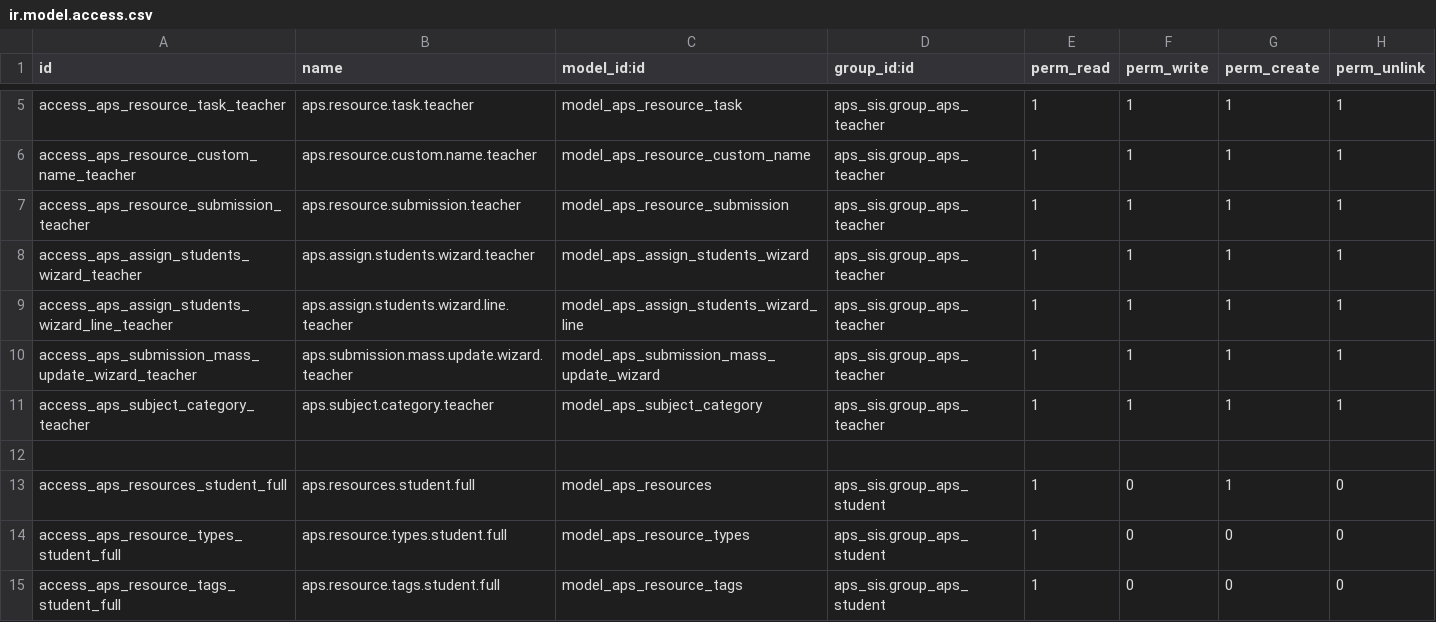
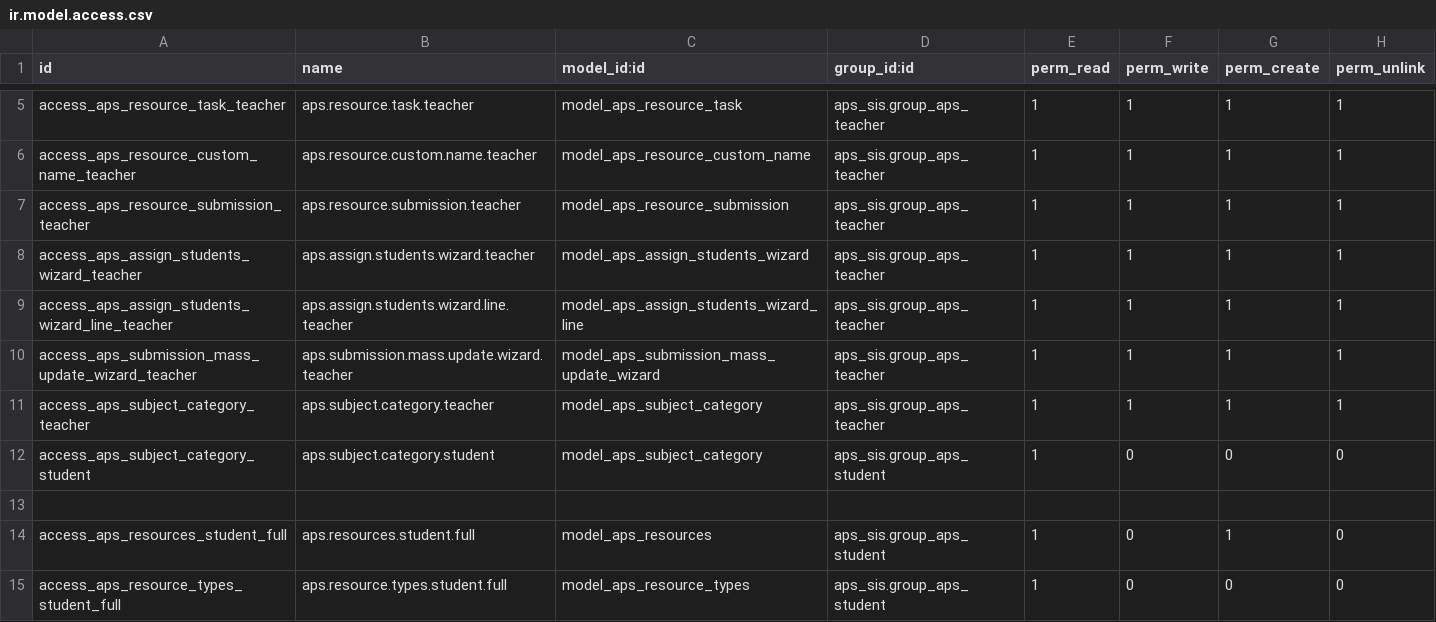
Before and after one commit to agrogers/aps_sis, a CSV file: security/ir.model.access.csv, drawn as a sheet; only a part is shown, gaps mark what is left out; the shorter side is filled out with more unchanged rows; the diff names each change by its address in the sheet, - before the commit and + after, or states it on an @@ line.

```diff
--- a/security/ir.model.access.csv
+++ b/security/ir.model.access.csv
+row 12: access_aps_subject_category_student | aps.subject.category.student | model_aps_subject_category | aps_sis.group_aps_student | 1 | 0 | 0 | 0
```
Also changed, not shown: 5 other files.
